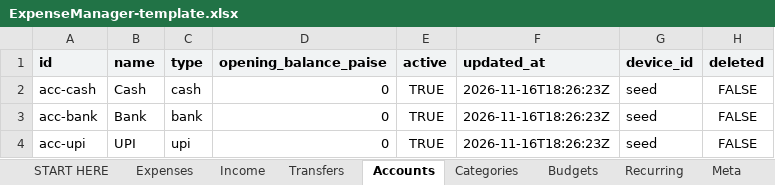
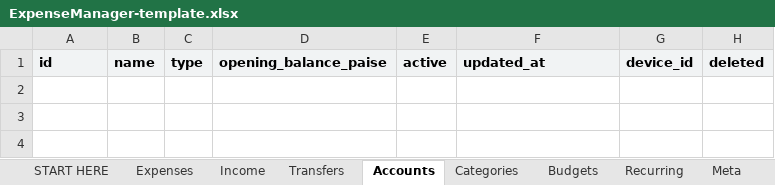
Before and after one commit to shreyaass/munshi, an Excel workbook: sheet/ExpenseManager-template.xlsx, sheet Accounts, drawn as a sheet; values as stored, in another font and other column widths than the file's, no borders; the diff names each change by its address in the sheet, - before the commit and + after, or states it on an @@ line.

Commit message:
Rebrand to Munshi: green/gold palette, onboarding, dashboard + nav polish
- Semantic light/dark tokens, Fraunces for money only, Inter for headings
- First-run onboarding (main account + current balance, optional Cash)
- Shared AccountForm; inline + account on Add and in the Transfer sheet
- Dashboard: Received/Net wording, gold spent, daily average, new chart palette
- Nav labels always visible, Lucide icons, solid gold FAB, larger sheet close
- Munshi name/manifest/icon set; local-only 'onboarded' flag
- Template + Apps Script regenerated with zero seeded accounts

```diff
--- a/sheet/ExpenseManager-template.xlsx (sheet Accounts)
+++ b/sheet/ExpenseManager-template.xlsx (sheet Accounts)
-row 2: acc-cash | Cash | cash | 0 | TRUE | 2026-11-16T18:26:23Z | seed | FALSE
-row 3: acc-bank | Bank | bank | 0 | TRUE | 2026-11-16T18:26:23Z | seed | FALSE
-row 4: acc-upi | UPI | upi | 0 | TRUE | 2026-11-16T18:26:23Z | seed | FALSE
```
Also changed, not shown: sheet Categories, sheet Budgets, 37 other files.
